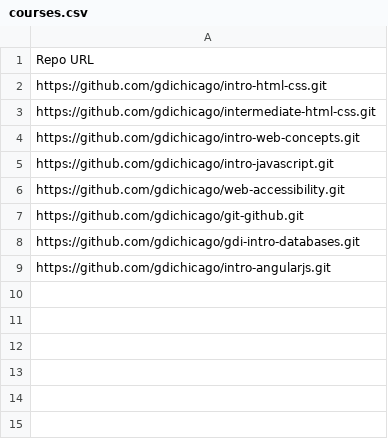
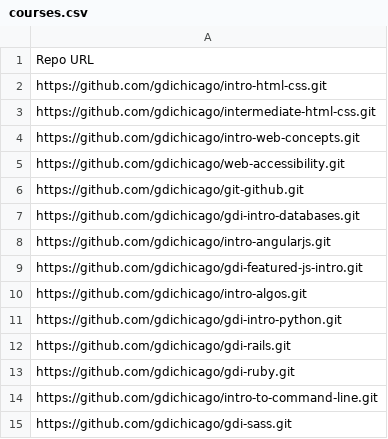
Before and after one commit to gdichicago/course-updater, a CSV file: courses.csv, drawn as a sheet; removed rows and columns are numbered as before the commit, all else as after; the diff names each change by its address in the sheet, - before the commit and + after, or states it on an @@ line.

Commit message:
Add new intro javascript class and other class repos

```diff
--- a/courses.csv
+++ b/courses.csv
-row 5: https://github.com/gdichicago/intro-javascript.git
+row 9: https://github.com/gdichicago/gdi-featured-js-intro.git
+row 10: https://github.com/gdichicago/intro-algos.git
+row 11: https://github.com/gdichicago/gdi-intro-python.git
+row 12: https://github.com/gdichicago/gdi-rails.git
+row 13: https://github.com/gdichicago/gdi-ruby.git
+row 14: https://github.com/gdichicago/intro-to-command-line.git
+row 15: https://github.com/gdichicago/gdi-sass.git
```
